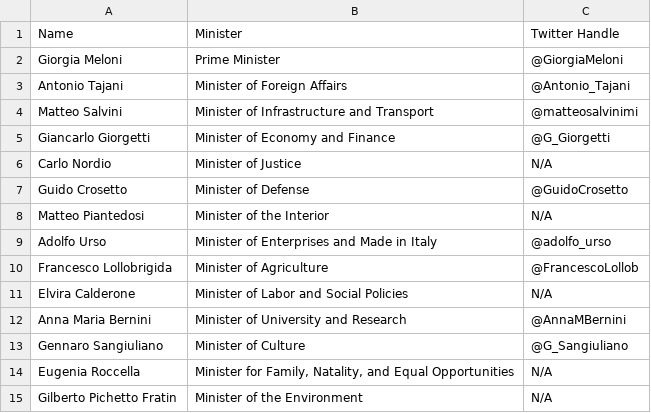
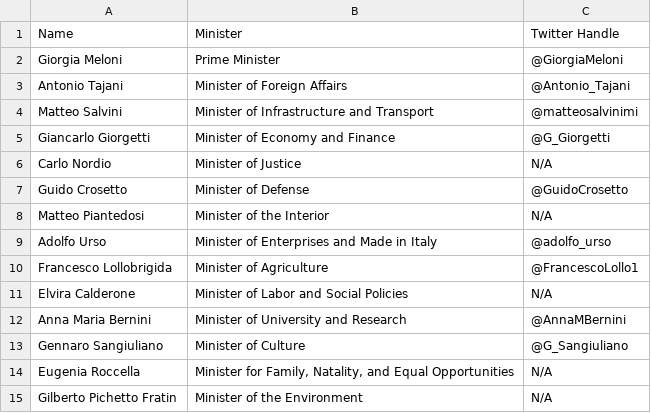
Before and after one commit to Marco-Santoni/ministers-talk-about, a CSV file: data/italian_ministers.csv, drawn as a sheet.

```diff
--- a/data/italian_ministers.csv
+++ b/data/italian_ministers.csv
@@ -9,3 +9,3 @@ Matteo Piantedosi,Minister of the Interior,N/A
 Adolfo Urso,Minister of Enterprises and Made in Italy,@adolfo_urso
-Francesco Lollobrigida,Minister of Agriculture,@FrancescoLollob
+Francesco Lollobrigida,Minister of Agriculture,@FrancescoLollo1
 Elvira Calderone,Minister of Labor and Social Policies,N/A
```
Also changed, not shown: 5 other files.
